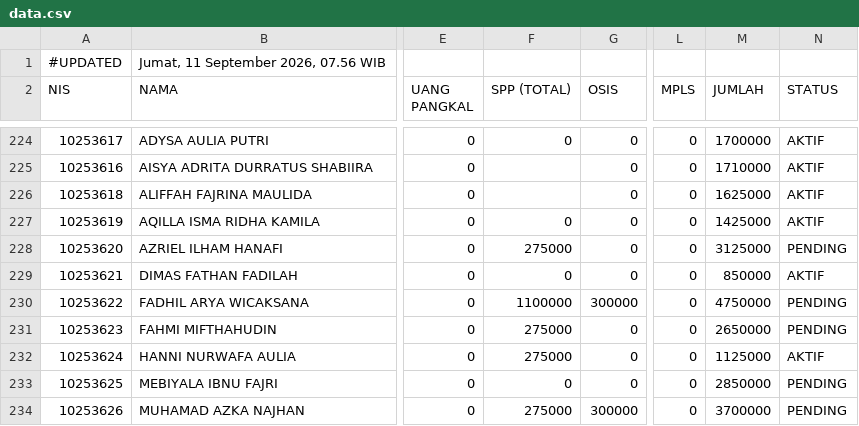
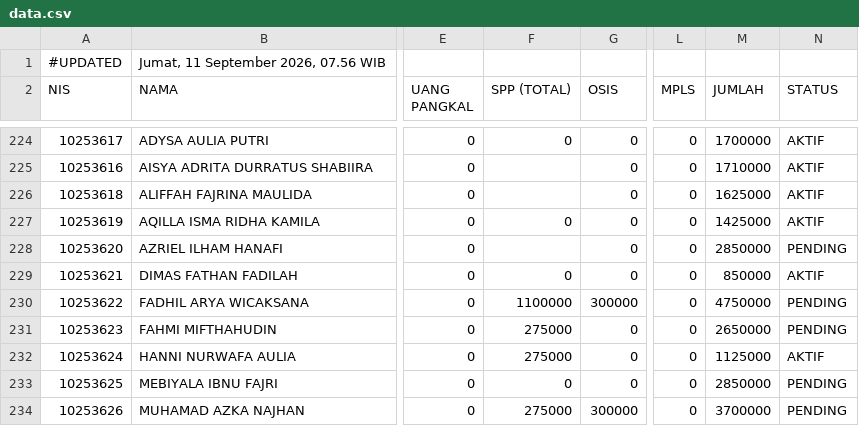
Before and after one commit to yayasanambadar/info-keuangan, a CSV file: data.csv, drawn as a sheet; only a part is shown, gaps mark what is left out; the diff names each change by its address in the sheet, - before the commit and + after, or states it on an @@ line.

Commit message:
Update data tagihan siswa — 11/9/2026, 07.56.27

```diff
--- a/data.csv
+++ b/data.csv
-F228 (SPP (TOTAL)): 275000
+F228 (SPP (TOTAL)): (empty)
-M228 (JUMLAH): 3125000
+M228 (JUMLAH): 2850000
```
